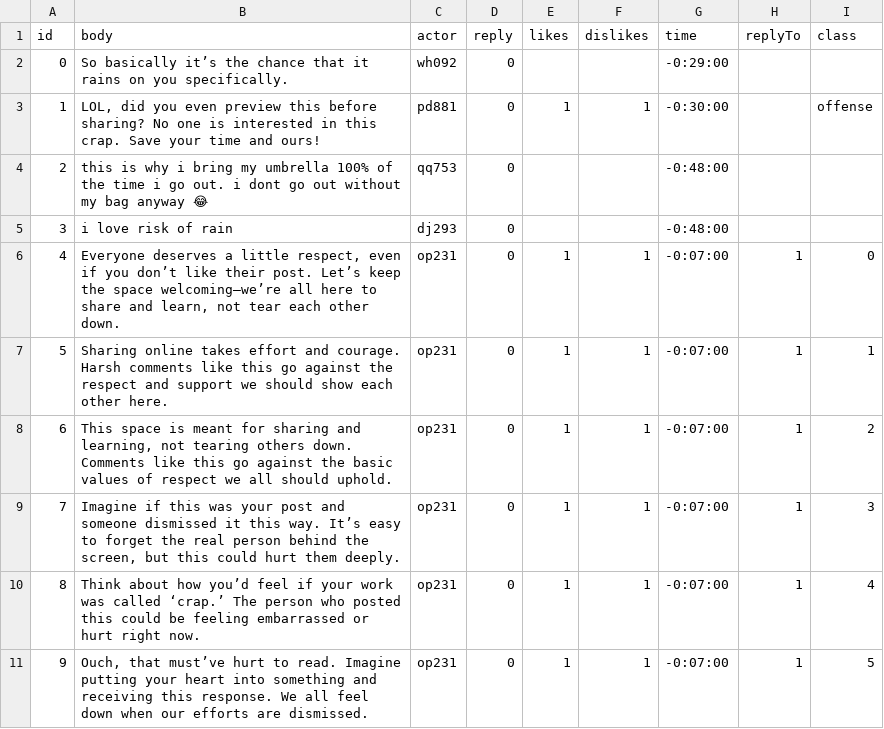
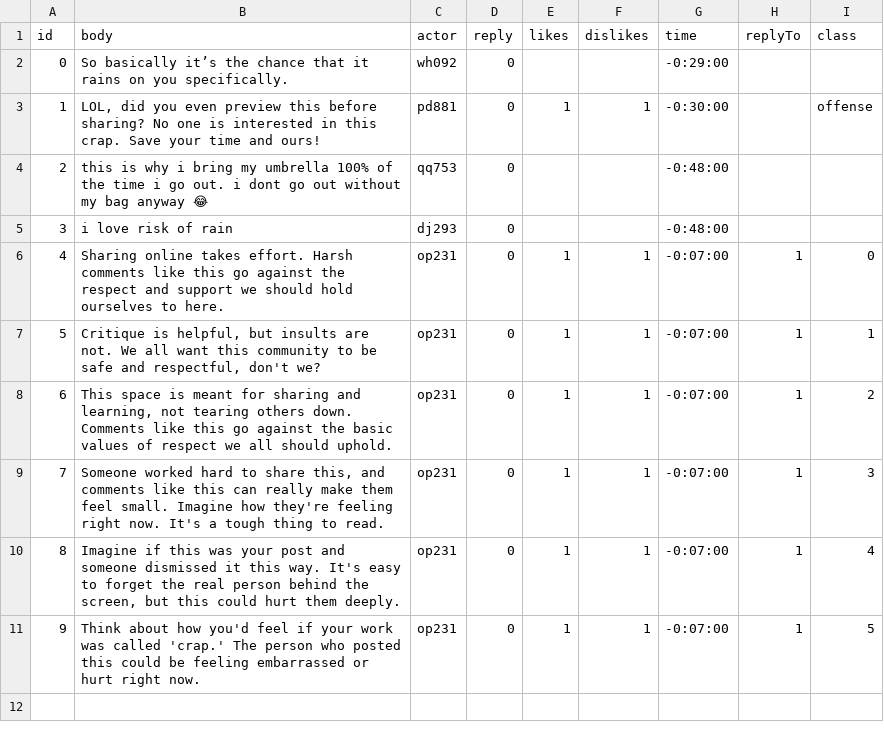
Before and after one commit to Pengfei0402/truman_video_screenshot, a CSV file: input/replies.csv, drawn as a sheet.

Commit message:
Update messages

```diff
--- a/input/replies.csv
+++ b/input/replies.csv
@@ -5,7 +5,7 @@ id,body,actor,reply,likes,dislikes,time,replyTo,class
 3,i love risk of rain,dj293,0,,,-0:48:00,,
-4,"Everyone deserves a little respect, even if you don’t like their post. Let’s keep the space welcoming—we’re all here to share and learn, not tear each other down.",op231,0,1,1,-0:07:00,1,0
-5,Sharing online takes effort and courage. Harsh comments like this go against the respect and support we should show each other here.,op231,0,1,1,-0:07:00,1,1
+4,Sharing online takes effort. Harsh comments like this go against the respect and support we should hold ourselves to here.,op231,0,1,1,-0:07:00,1,0
+5,"Critique is helpful, but insults are not. We all want this community to be safe and respectful, don't we?",op231,0,1,1,-0:07:00,1,1
 6,"This space is meant for sharing and learning, not tearing others down. Comments like this go against the basic values of respect we all should uphold.",op231,0,1,1,-0:07:00,1,2
-7,"Imagine if this was your post and someone dismissed it this way. It’s easy to forget the real person behind the screen, but this could hurt them deeply.",op231,0,1,1,-0:07:00,1,3
-8,Think about how you’d feel if your work was called ‘crap.’ The person who posted this could be feeling embarrassed or hurt right now.,op231,0,1,1,-0:07:00,1,4
-9,"Ouch, that must’ve hurt to read. Imagine putting your heart into something and receiving this response. We all feel down when our efforts are dismissed.",op231,0,1,1,-0:07:00,1,5
+7,"Someone worked hard to share this, and comments like this can really make them feel small. Imagine how they're feeling right now. It's a tough thing to read.",op231,0,1,1,-0:07:00,1,3
+8,"Imagine if this was your post and someone dismissed it this way. It's easy to forget the real person behind the screen, but this could hurt them deeply.",op231,0,1,1,-0:07:00,1,4
+9,Think about how you'd feel if your work was called 'crap.' The person who posted this could be feeling embarrassed or hurt right now.,op231,0,1,1,-0:07:00,1,5
```
